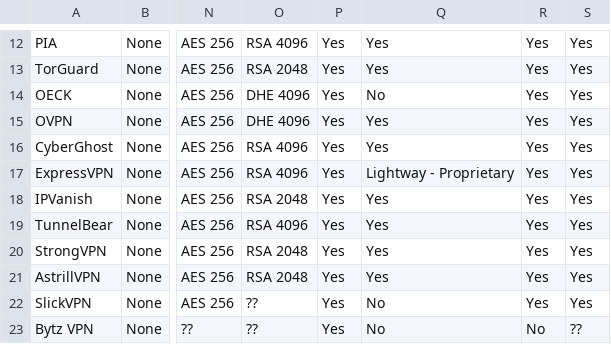
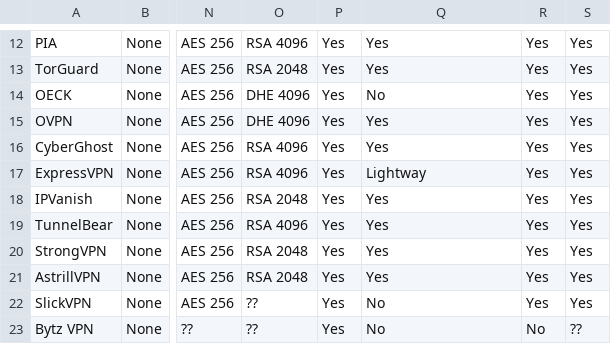
Before and after one commit to techlore/VPN-reviews, a CSV file: VPNchart.csv, drawn as a sheet; only a part is shown, gaps mark what is left out; the diff names each change by its address in the sheet, - before the commit and + after, or states it on an @@ line.

Commit message:
Lightway is no longer proprietary

```diff
--- a/VPNchart.csv
+++ b/VPNchart.csv
-Q17: Lightway - Proprietary
+Q17: Lightway
```
